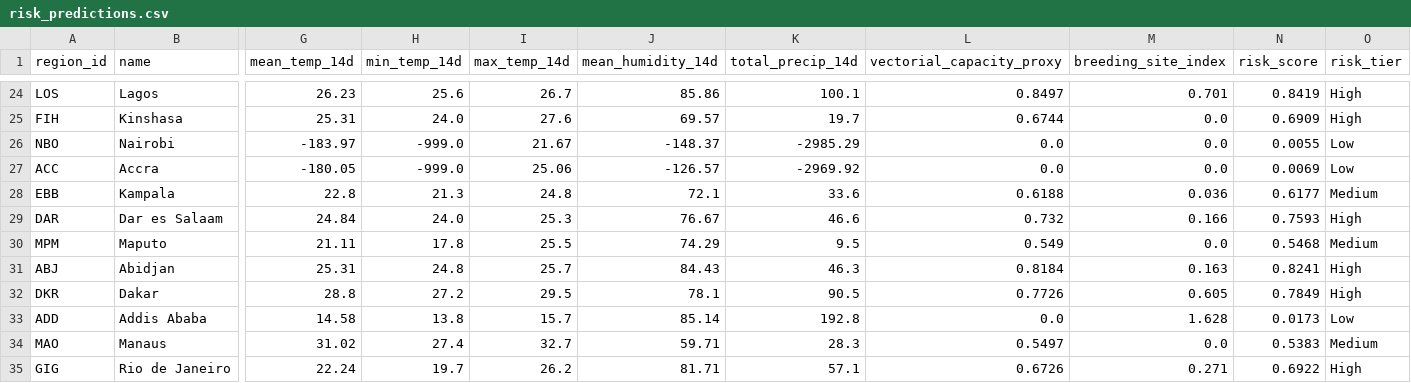
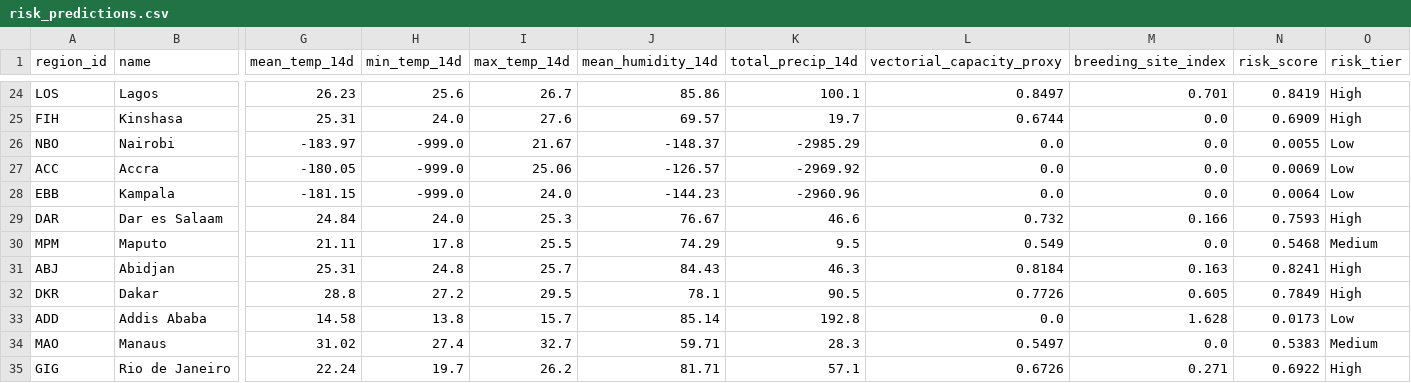
Before and after one commit to Rohith-888-destroyer/BioWeather, a CSV file: data/processed/risk_predictions.csv, drawn as a sheet; only a part is shown, gaps mark what is left out; the diff covers the shown part only; the diff names each change by its address in the sheet, - before the commit and + after, or states it on an @@ line.

```diff
--- a/data/processed/risk_predictions.csv
+++ b/data/processed/risk_predictions.csv
-G28 (mean_temp_14d): 22.8
+G28 (mean_temp_14d): -181.15
-H28 (min_temp_14d): 21.3
+H28 (min_temp_14d): -999.0
-I28 (max_temp_14d): 24.8
+I28 (max_temp_14d): 24.0
-J28 (mean_humidity_14d): 72.1
+J28 (mean_humidity_14d): -144.23
-K28 (total_precip_14d): 33.6
+K28 (total_precip_14d): -2960.96
-L28 (vectorial_capacity_proxy): 0.6188
+L28 (vectorial_capacity_proxy): 0.0
-M28 (breeding_site_index): 0.036
+M28 (breeding_site_index): 0.0
-N28 (risk_score): 0.6177
+N28 (risk_score): 0.0064
-O28 (risk_tier): Medium
+O28 (risk_tier): Low
```
Also changed, not shown: 34 edited cells elsewhere in this file, data/processed/features_latest.csv, 7 other files.
